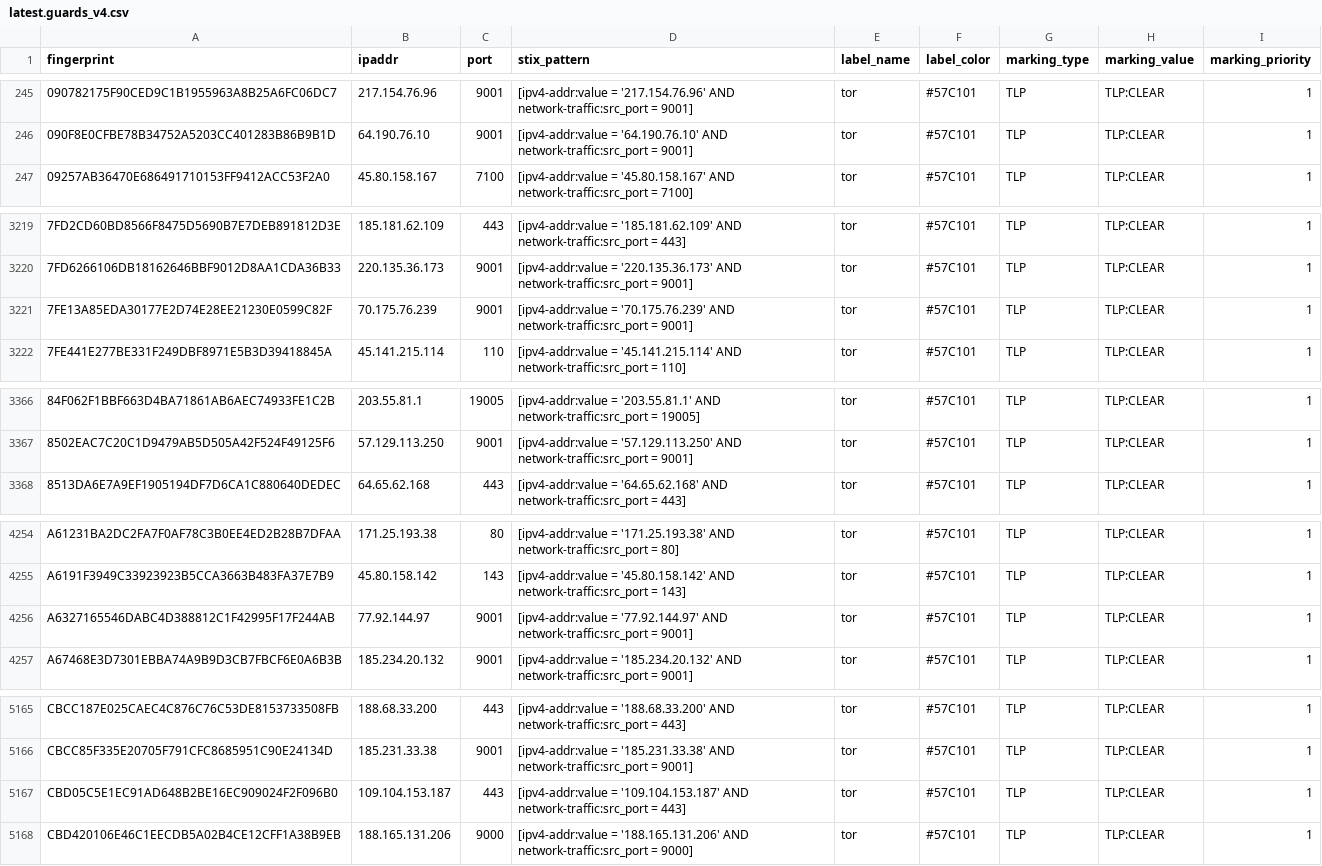
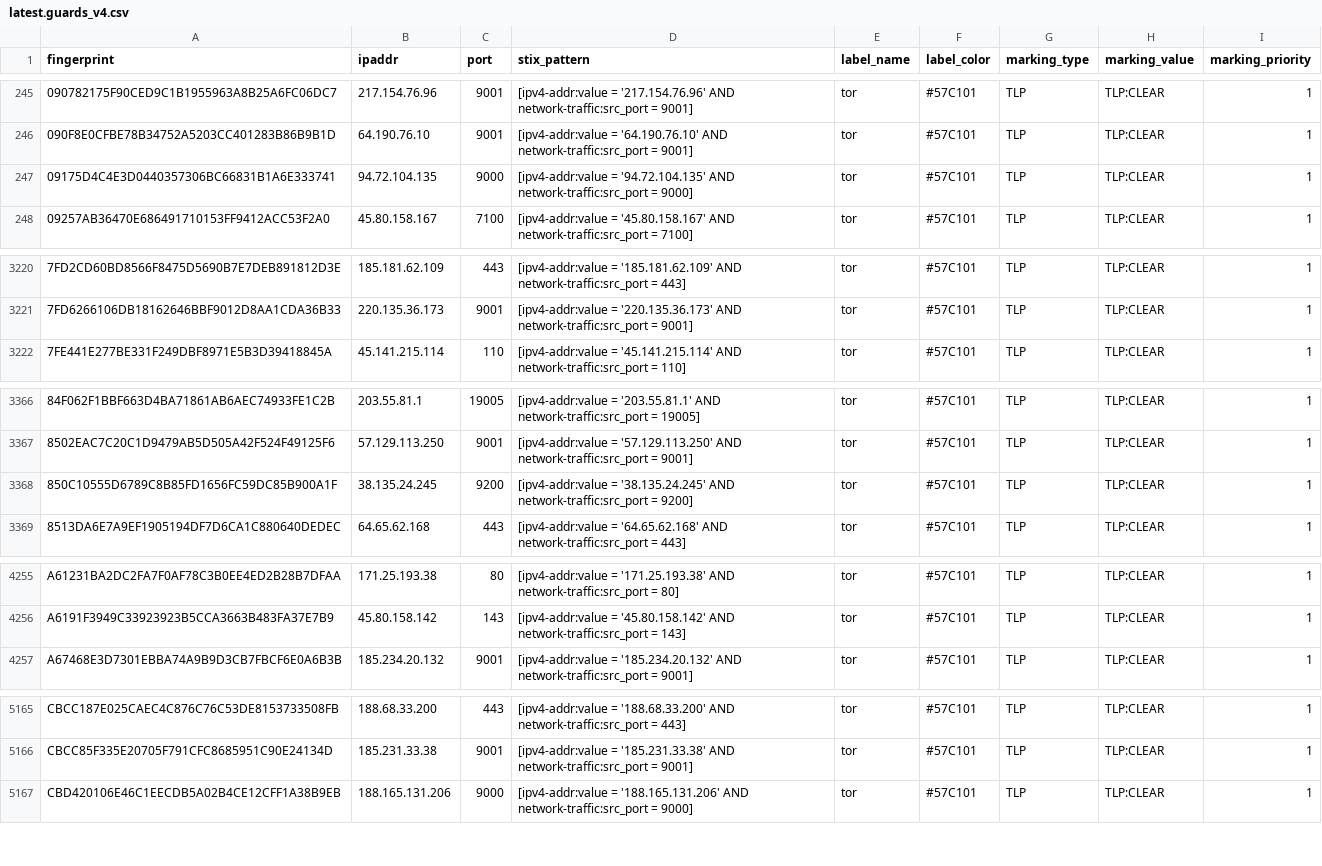
Before and after one commit to DreadFog/tor_csv_feed_opencti, a CSV file: latest.guards_v4.csv, drawn as a sheet; only a part is shown, gaps mark what is left out; removed rows and columns are numbered as before the commit, all else as after; the diff covers the shown part only; the diff names each change by its address in the sheet, - before the commit and + after, or states it on an @@ line.

```diff
--- a/latest.guards_v4.csv
+++ b/latest.guards_v4.csv
+row 247: 09175D4C4E3D0440357306BC66831B1A6E333741 | 94.72.104.135 | 9000 | [ipv4-addr:value = '94.72.104.135' AND network-traffic:src_port = 9000] | tor | #57C101 | TLP | TLP:CLEAR | 1
-row 3221: 7FE13A85EDA30177E2D74E28EE21230E0599C82F | 70.175.76.239 | 9001 | [ipv4-addr:value = '70.175.76.239' AND network-traffic:src_port = 9001] | tor | #57C101 | TLP | TLP:CLEAR | 1
+row 3368: 850C10555D6789C8B85FD1656FC59DC85B900A1F | 38.135.24.245 | 9200 | [ipv4-addr:value = '38.135.24.245' AND network-traffic:src_port = 9200] | tor | #57C101 | TLP | TLP:CLEAR | 1
-row 4256: A6327165546DABC4D388812C1F42995F17F244AB | 77.92.144.97 | 9001 | [ipv4-addr:value = '77.92.144.97' AND network-traffic:src_port = 9001] | tor | #57C101 | TLP | TLP:CLEAR | 1
-row 5167: CBD05C5E1EC91AD648B2BE16EC909024F2F096B0 | 109.104.153.187 | 443 | [ipv4-addr:value = '109.104.153.187' AND network-traffic:src_port = 443] | tor | #57C101 | TLP | TLP:CLEAR | 1
```
Also changed, not shown: 1 added row and 2 removed rows elsewhere in this file, latest.all_v6.csv, latest.exits_v4.csv, 3 other files.
